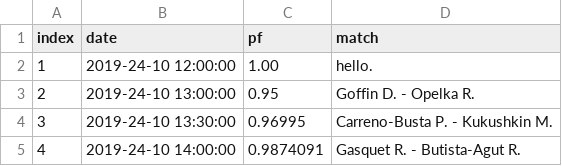
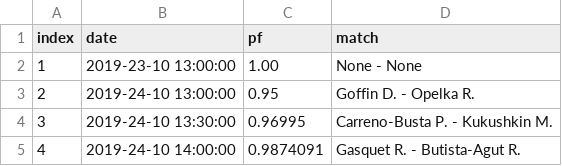
Before and after one commit to mlpanda/tennis, a CSV file: tennis.csv, drawn as a sheet.

Commit message:
Update tennis.csv

```diff
--- a/tennis.csv
+++ b/tennis.csv
@@ -1,3 +1,3 @@
 index,date,pf,match
-1,2019-24-10 12:00:00,1.00,hello.
+1,2019-23-10 13:00:00,1.00,None - None
 2,2019-24-10 13:00:00,0.95,Goffin D. - Opelka R.
```
